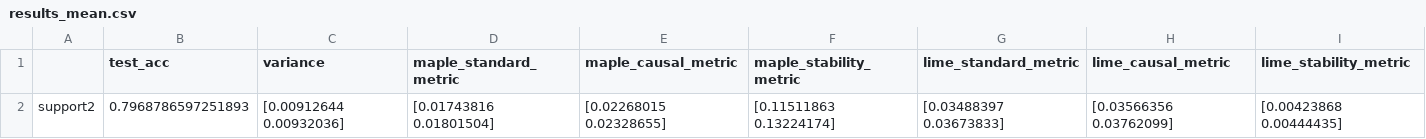
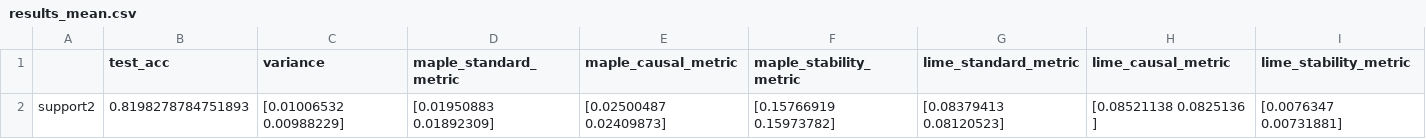
Before and after one commit to GDPlumb/ExpO, a CSV file: Med-LF1D/results_mean.csv, drawn as a sheet.

```diff
--- a/Med-LF1D/results_mean.csv
+++ b/Med-LF1D/results_mean.csv
@@ -1,2 +1,2 @@
 ,test_acc,variance,maple_standard_metric,maple_causal_metric,maple_stability_metric,lime_standard_metric,lime_causal_metric,lime_stability_metric
-support2,0.7968786597251893,[0.00912644 0.00932036],[0.01743816 0.01801504],[0.02268015 0.02328655],[0.11511863 0.13224174],[0.03488397 0.03673833],[0.03566356 0.03762099],[0.00423868 0.00444435]
+support2,0.8198278784751893,[0.01006532 0.00988229],[0.01950883 0.01892309],[0.02500487 0.02409873],[0.15766919 0.15973782],[0.08379413 0.08120523],[0.08521138 0.0825136 ],[0.0076347  0.00731881]
```
Also changed, not shown: Med-LF/results_mean.csv, Med-LF/results_sd.csv, 11 other files.
